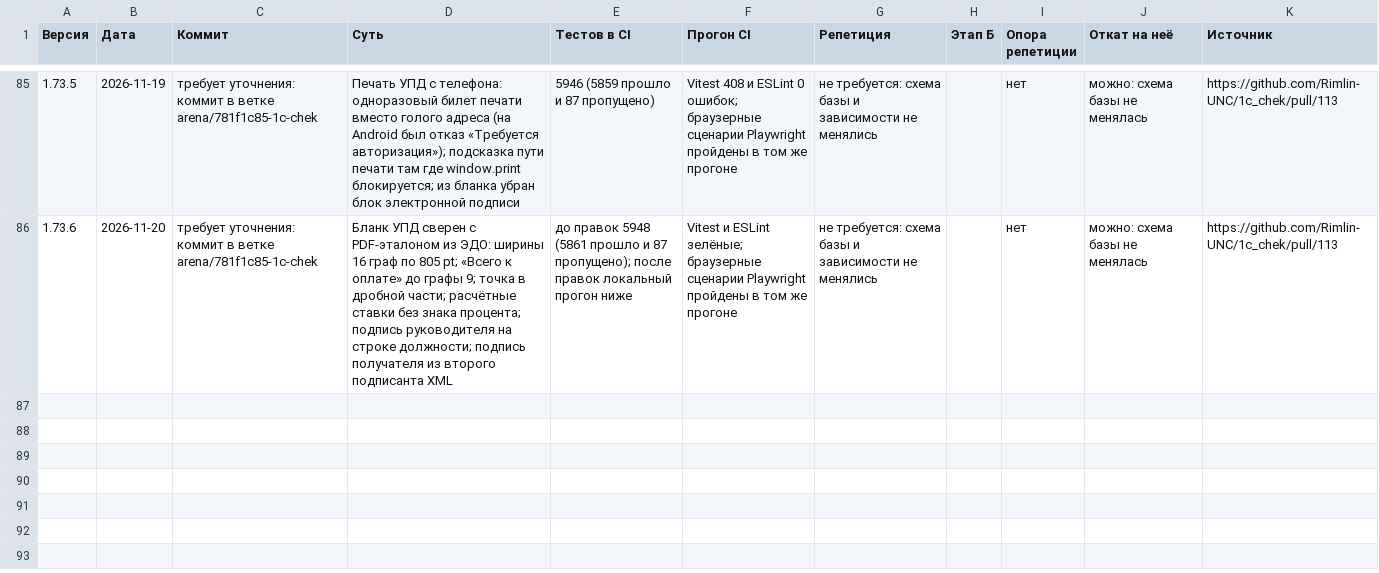
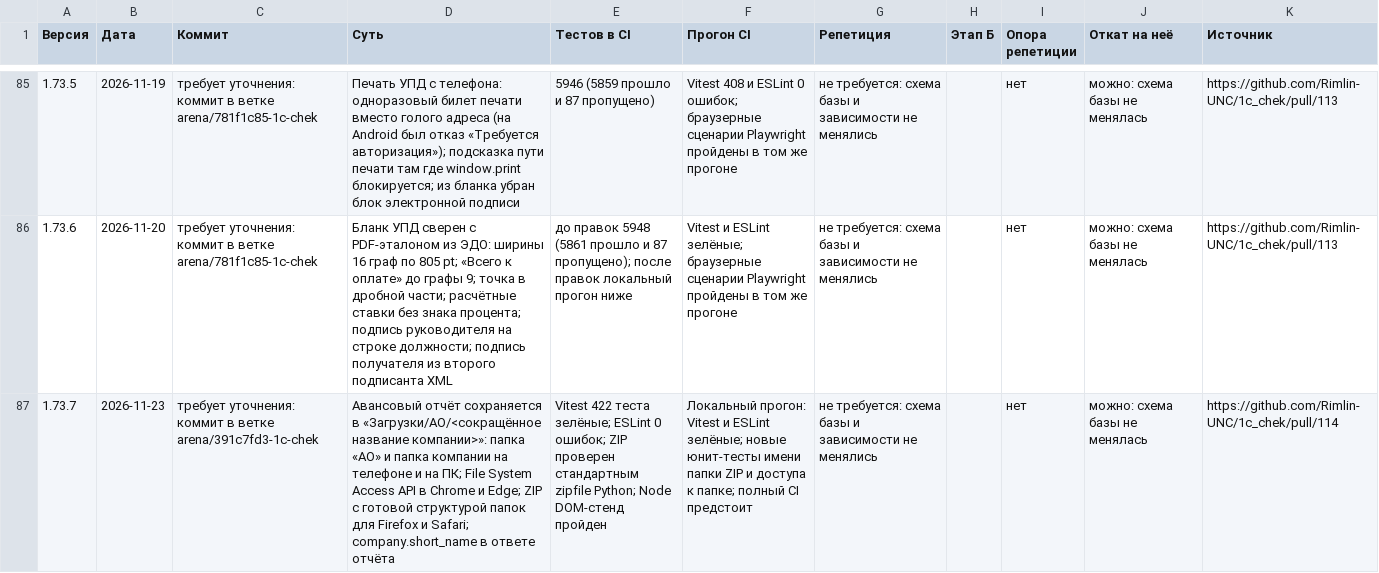
Before and after one commit to Rimlin-UNC/1c_chek, a CSV file: docs/kb/09_releases.csv, drawn as a sheet; only a part is shown, gaps mark what is left out; the diff names each change by its address in the sheet, - before the commit and + after, or states it on an @@ line.

Commit message:
feat(ao): сохранять авансовый отчёт в «Загрузки/АО/<компания>» (1.73.7)
Co-authored-by: arena-agent <297053741+arena-agent@users.noreply.github.com>

```diff
--- a/docs/kb/09_releases.csv
+++ b/docs/kb/09_releases.csv
+row 87: 1.73.7 | 2026-11-23 | требует уточнения: коммит в ветке arena/391c7fd3-1c-chek | Авансовый отчёт сохраняется в «Загрузки/АО/<сокращённое название компании>»: папка «АО» и папка компании на телефоне и на ПК; File System Access API в Chrome и Edge; ZIP с готовой структурой папок для Firefox и Safari; company.short_name в ответе отчёта | Vitest 422 теста зелёные; ESLint 0 ошибок; ZIP проверен стандартным zipfile Python; Node DOM-стенд пройден | Локальный прогон: Vitest и ESLint зелёные; новые юнит-тесты имени папки ZIP и доступа к папке; полный CI предстоит | не требуется: схема базы и зависимости не менялись |  | нет | можно: схема базы не менялась | https://github.com/Rimlin-UNC/1c_chek/pull/114
```
Also changed, not shown: 21 other files.
